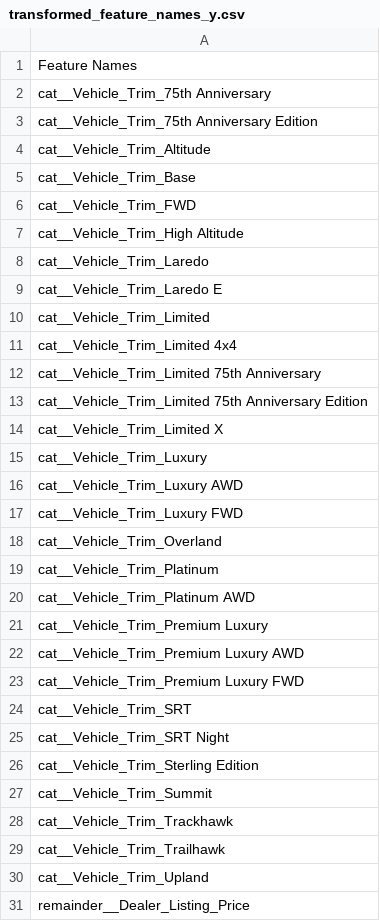
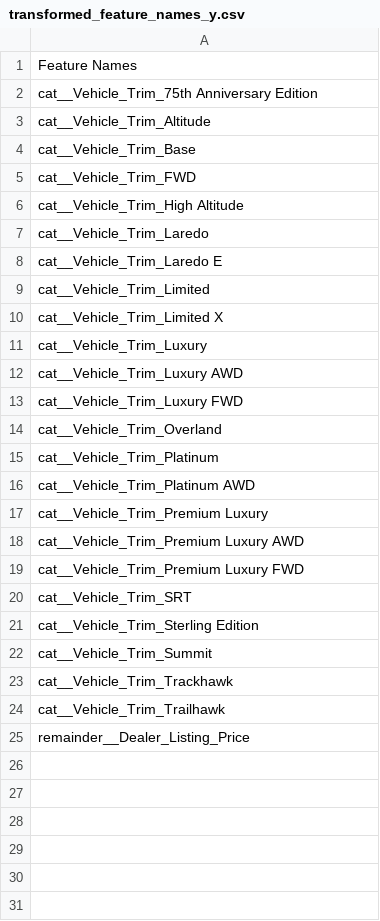
Before and after one commit to gcalbertini/boing, a CSV file: src/transformed_feature_names_y.csv, drawn as a sheet.

```diff
--- a/src/transformed_feature_names_y.csv
+++ b/src/transformed_feature_names_y.csv
@@ -1,3 +1,2 @@
 Feature Names
-cat__Vehicle_Trim_75th Anniversary
 cat__Vehicle_Trim_75th Anniversary Edition
@@ -10,5 +9,2 @@ cat__Vehicle_Trim_Laredo E
 cat__Vehicle_Trim_Limited
-cat__Vehicle_Trim_Limited 4x4
-cat__Vehicle_Trim_Limited 75th Anniversary
-cat__Vehicle_Trim_Limited 75th Anniversary Edition
 cat__Vehicle_Trim_Limited X
@@ -24,3 +20,2 @@ cat__Vehicle_Trim_Premium Luxury FWD
 cat__Vehicle_Trim_SRT
-cat__Vehicle_Trim_SRT Night
 cat__Vehicle_Trim_Sterling Edition
@@ -29,3 +24,2 @@ cat__Vehicle_Trim_Trackhawk
 cat__Vehicle_Trim_Trailhawk
-cat__Vehicle_Trim_Upland
 remainder__Dealer_Listing_Price
```
Also changed, not shown: 3 other files.
